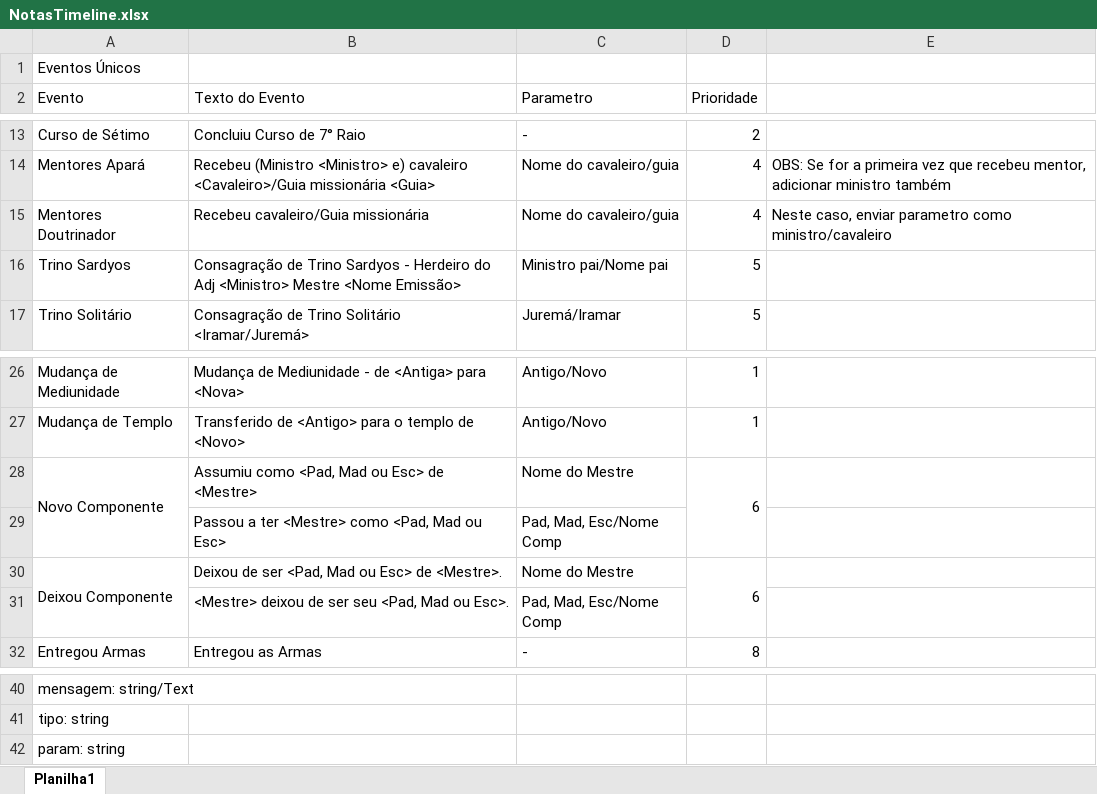
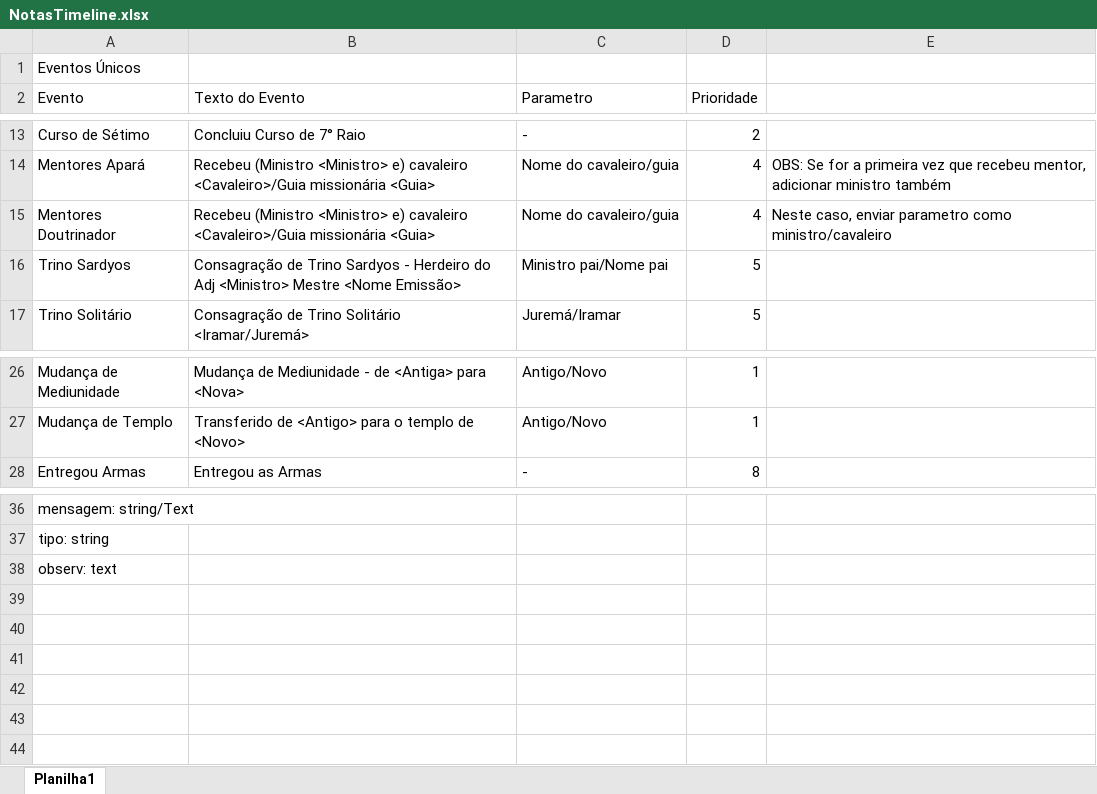
Before and after one commit to reinaldo-alves/sistema-uranor, an Excel workbook: NotasTimeline.xlsx, sheet Planilha1, drawn as a sheet; only a part is shown, gaps mark what is left out; values as stored, in another font and other column widths than the file's, no borders; removed rows and columns are numbered as before the commit, all else as after; the diff names each change by its address in the sheet, - before the commit and + after, or states it on an @@ line.

Commit message:
add modal timeline e modal component

```diff
--- a/NotasTimeline.xlsx (sheet Planilha1)
+++ b/NotasTimeline.xlsx (sheet Planilha1)
-B15 (Texto do Evento): Recebeu cavaleiro/Guia missionária
+B15 (Texto do Evento): Recebeu (Ministro <Ministro> e) cavaleiro <Cavaleiro>/Guia missionária <Guia>
-row 28: Novo Componente | Assumiu como <Pad, Mad ou Esc> de <Mestre> | Nome do Mestre | 6
-row 29:  | Passou a ter <Mestre> como <Pad, Mad ou Esc> | Pad, Mad, Esc/Nome Comp
-row 30: Deixou Componente | Deixou de ser <Pad, Mad ou Esc> de <Mestre>. | Nome do Mestre | 6
-row 31:  | <Mestre> deixou de ser seu <Pad, Mad ou Esc>. | Pad, Mad, Esc/Nome Comp
-A38 (Evento): param: string
+A38 (Evento): observ: text
```
Also changed, not shown: 32 other files.
